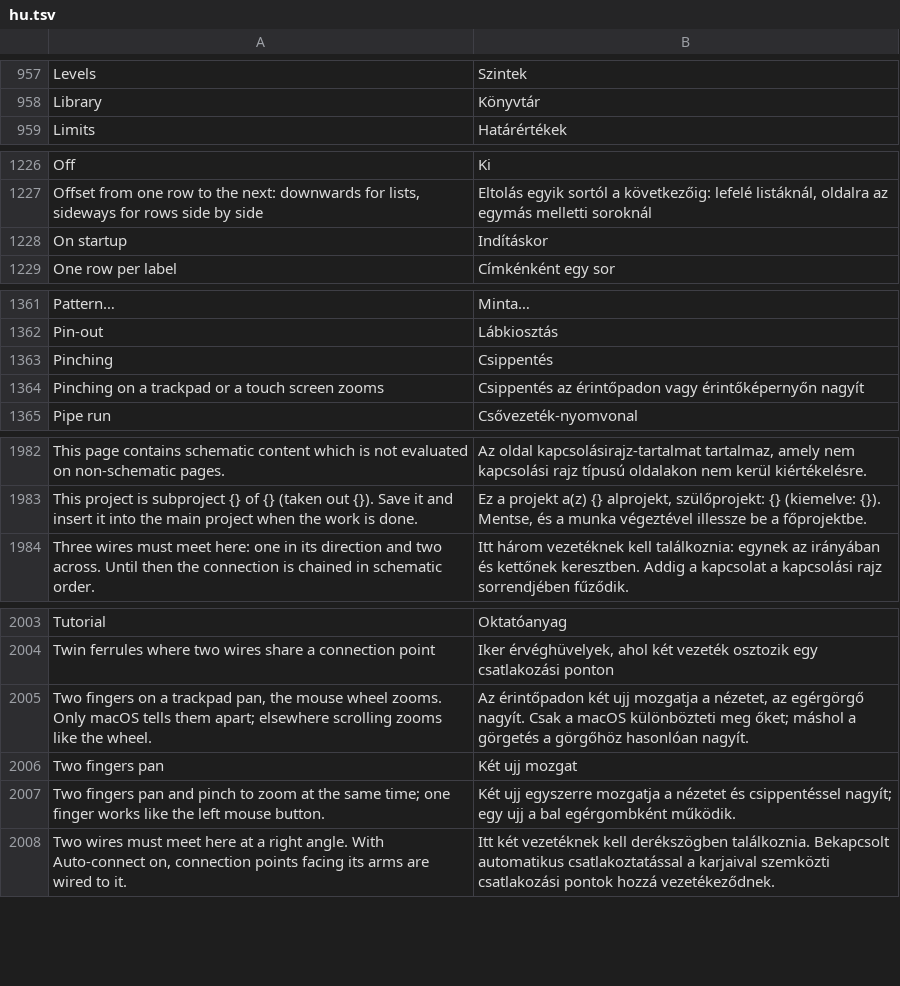
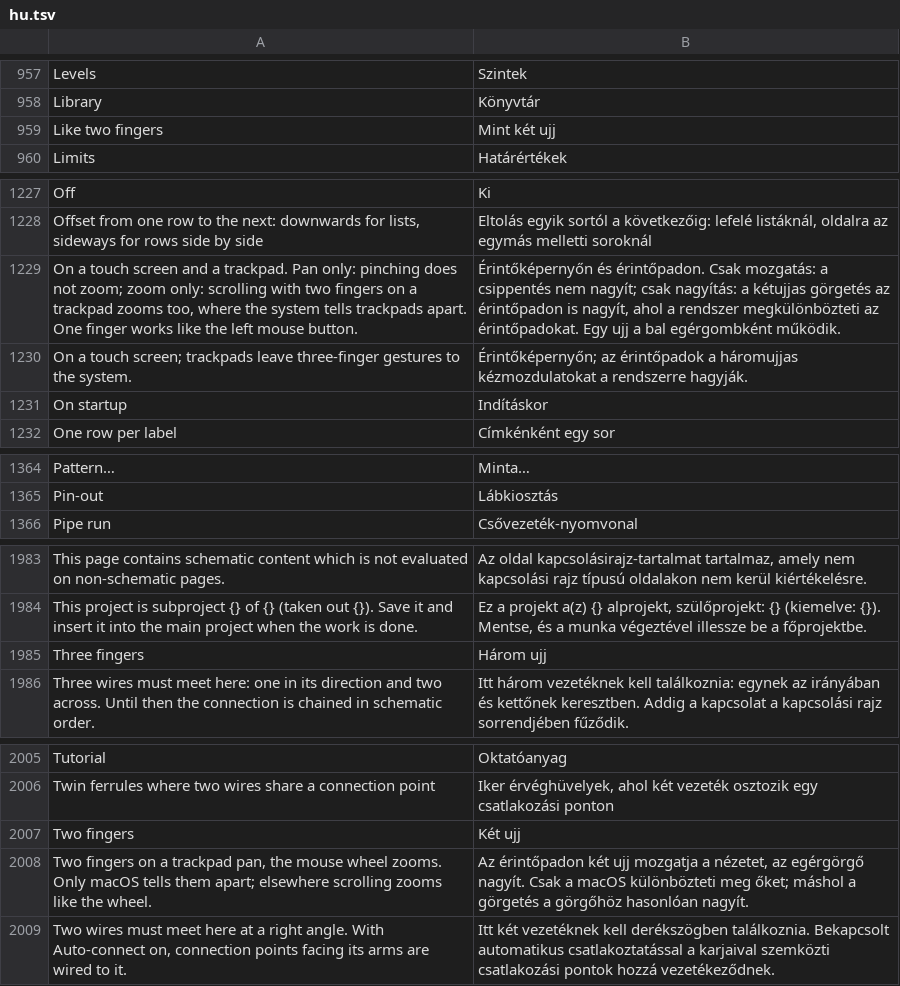
Before and after one commit to nilres/OpenECraft, a TSV file: crates/openecraft-i18n/src/catalog/editor/hu.tsv, drawn as a sheet; only a part is shown, gaps mark what is left out.

```diff
--- a/crates/openecraft-i18n/src/catalog/editor/hu.tsv
+++ b/crates/openecraft-i18n/src/catalog/editor/hu.tsv
@@ -958,2 +958,3 @@ Levels	Szintek
 Library	Könyvtár
+Like two fingers	Mint két ujj
 Limits	Határértékek
@@ -1227,2 +1228,4 @@ Off	Ki
 Offset from one row to the next: downwards for lists, sideways for rows side by side	Eltolás egyik sortól a következőig: lefelé listáknál, oldalra az egymás melletti soroknál
+On a touch screen and a trackpad. Pan only: pinching does not zoom; zoom only: scrolling with two fingers on a trackpad zooms too, where the system tells trackpads apart. One finger works like the left mouse button.	Érintőképernyőn és érintőpadon. Csak mozgatás: a csippentés nem nagyít; csak nagyítás: a kétujjas görgetés az érintőpadon is nagyít, ahol a rendszer megkülönbözteti az érintőpadokat. Egy ujj a bal egérgombként működik.
+On a touch screen; trackpads leave three-finger gestures to the system.	Érintőképernyőn; az érintőpadok a háromujjas kézmozdulatokat a rendszerre hagyják.
 On startup	Indításkor
@@ -1362,4 +1365,2 @@ Pattern…	Minta…
 Pin-out	Lábkiosztás
-Pinching	Csippentés
-Pinching on a trackpad or a touch screen zooms	Csippentés az érintőpadon vagy érintőképernyőn nagyít
 Pipe run	Csővezeték-nyomvonal
@@ -1983,2 +1984,3 @@ This page contains schematic content which is not evaluated on non-schematic pag
 This project is subproject {} of {} (taken out {}). Save it and insert it into the main project when the work is done.	Ez a projekt a(z) {} alprojekt, szülőprojekt: {} (kiemelve: {}). Mentse, és a munka végeztével illessze be a főprojektbe.
+Three fingers	Három ujj
 Three wires must meet here: one in its direction and two across. Until then the connection is chained in schematic order.	Itt három vezetéknek kell találkoznia: egynek az irányában és kettőnek keresztben. Addig a kapcsolat a kapcsolási rajz sorrendjében fűződik.
@@ -2004,5 +2006,4 @@ Tutorial	Oktatóanyag
 Twin ferrules where two wires share a connection point	Iker érvéghüvelyek, ahol két vezeték osztozik egy csatlakozási ponton
+Two fingers	Két ujj
 Two fingers on a trackpad pan, the mouse wheel zooms. Only macOS tells them apart; elsewhere scrolling zooms like the wheel.	Az érintőpadon két ujj mozgatja a nézetet, az egérgörgő nagyít. Csak a macOS különbözteti meg őket; máshol a görgetés a görgőhöz hasonlóan nagyít.
-Two fingers pan	Két ujj mozgat
-Two fingers pan and pinch to zoom at the same time; one finger works like the left mouse button.	Két ujj egyszerre mozgatja a nézetet és csippentéssel nagyít; egy ujj a bal egérgombként működik.
 Two wires must meet here at a right angle. With Auto-connect on, connection points facing its arms are wired to it.	Itt két vezetéknek kell derékszögben találkoznia. Bekapcsolt automatikus csatlakoztatással a karjaival szemközti csatlakozási pontok hozzá vezetékeződnek.
```
Also changed, not shown: crates/openecraft-i18n/src/catalog/editor/ja.tsv, crates/openecraft-i18n/src/catalog/editor/ko.tsv, 37 other files.
